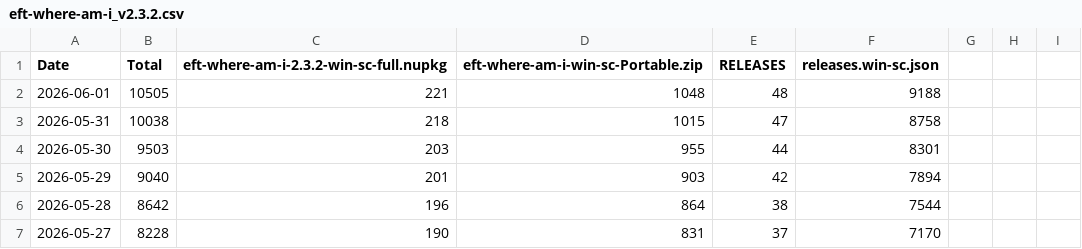
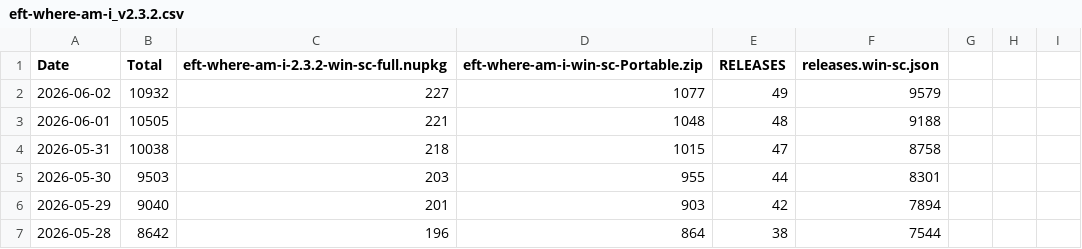
Before and after one commit to nowimarrive/github-release-monitor-fork, a CSV file: eft-where-am-i/eft-where-am-i_v2.3.2.csv, drawn as a sheet; only a part is shown; the shorter side is filled out with more unchanged rows; the diff names each change by its address in the sheet, - before the commit and + after, or states it on an @@ line.

```diff
--- a/eft-where-am-i/eft-where-am-i_v2.3.2.csv
+++ b/eft-where-am-i/eft-where-am-i_v2.3.2.csv
+row 2: 2026-06-02 | 10932 | 227 | 1077 | 49 | 9579
```
Also changed, not shown: eft-where-am-i/eft-where-am-i_v2.0.csv, eft-where-am-i/eft-where-am-i_v2.1.csv, 17 other files.
